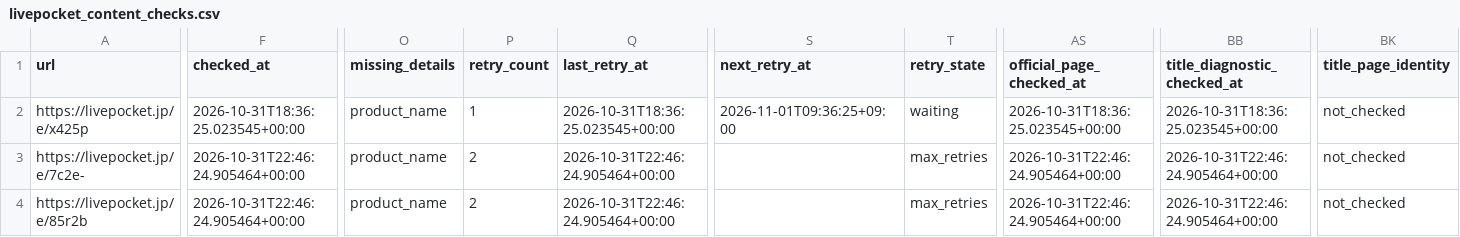
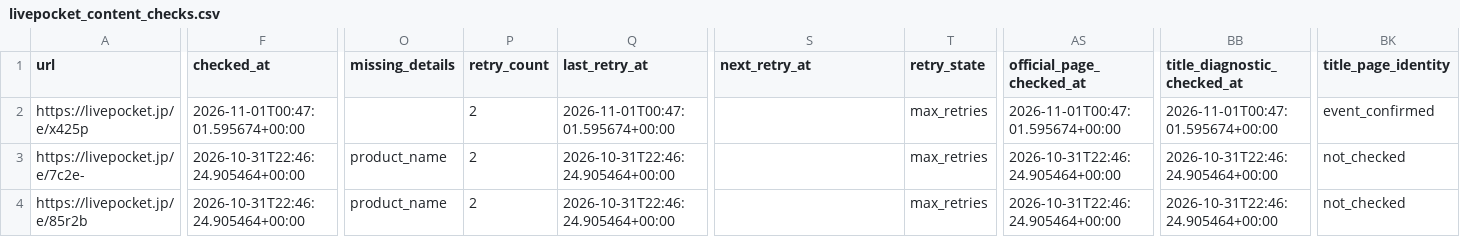
Before and after one commit to ttttt-9554/pokeca-map, a CSV file: livepocket_content_checks.csv, drawn as a sheet; only a part is shown, gaps mark what is left out; the diff names each change by its address in the sheet, - before the commit and + after, or states it on an @@ line.

```diff
--- a/livepocket_content_checks.csv
+++ b/livepocket_content_checks.csv
-F2 (checked_at): 2026-10-31T18:36:25.023545+00:00
+F2 (checked_at): 2026-11-01T00:47:01.595674+00:00
-O2 (missing_details): product_name
+O2 (missing_details): (empty)
-P2 (retry_count): 1
+P2 (retry_count): 2
-Q2 (last_retry_at): 2026-10-31T18:36:25.023545+00:00
+Q2 (last_retry_at): 2026-11-01T00:47:01.595674+00:00
-S2 (next_retry_at): 2026-11-01T09:36:25+09:00
+S2 (next_retry_at): (empty)
-T2 (retry_state): waiting
+T2 (retry_state): max_retries
-AS2 (official_page_checked_at): 2026-10-31T18:36:25.023545+00:00
+AS2 (official_page_checked_at): 2026-11-01T00:47:01.595674+00:00
-BB2 (title_diagnostic_checked_at): 2026-10-31T18:36:25.023545+00:00
+BB2 (title_diagnostic_checked_at): 2026-11-01T00:47:01.595674+00:00
-BK2 (title_page_identity): not_checked
+BK2 (title_page_identity): event_confirmed
```
Also changed, not shown: livepocket_deadline_sources.csv, 3 other files.
